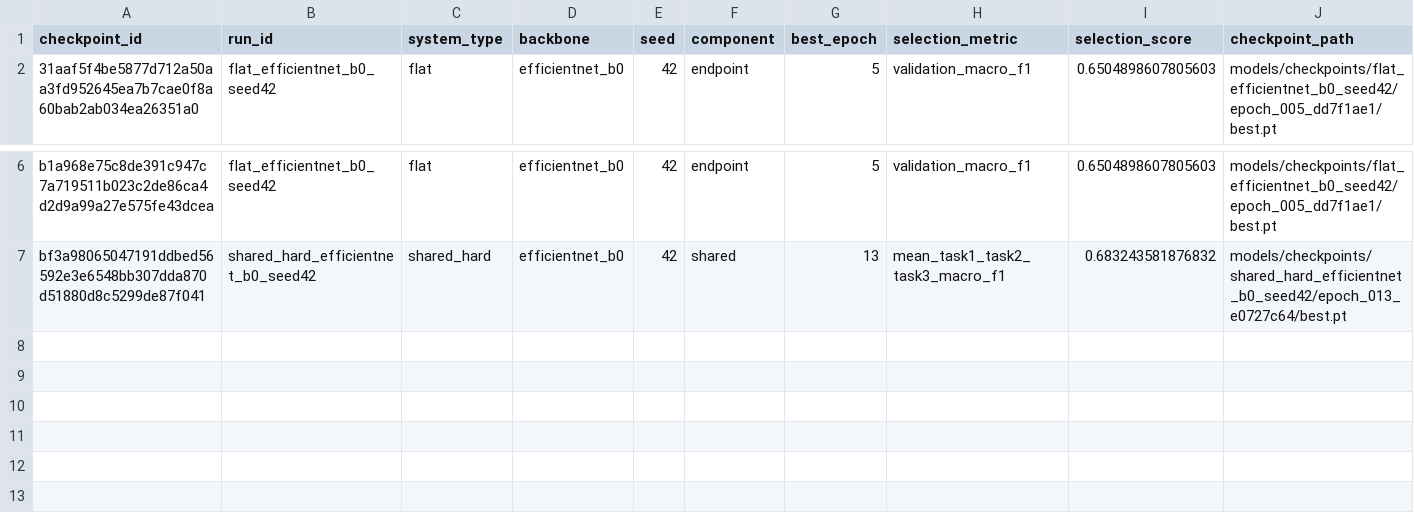
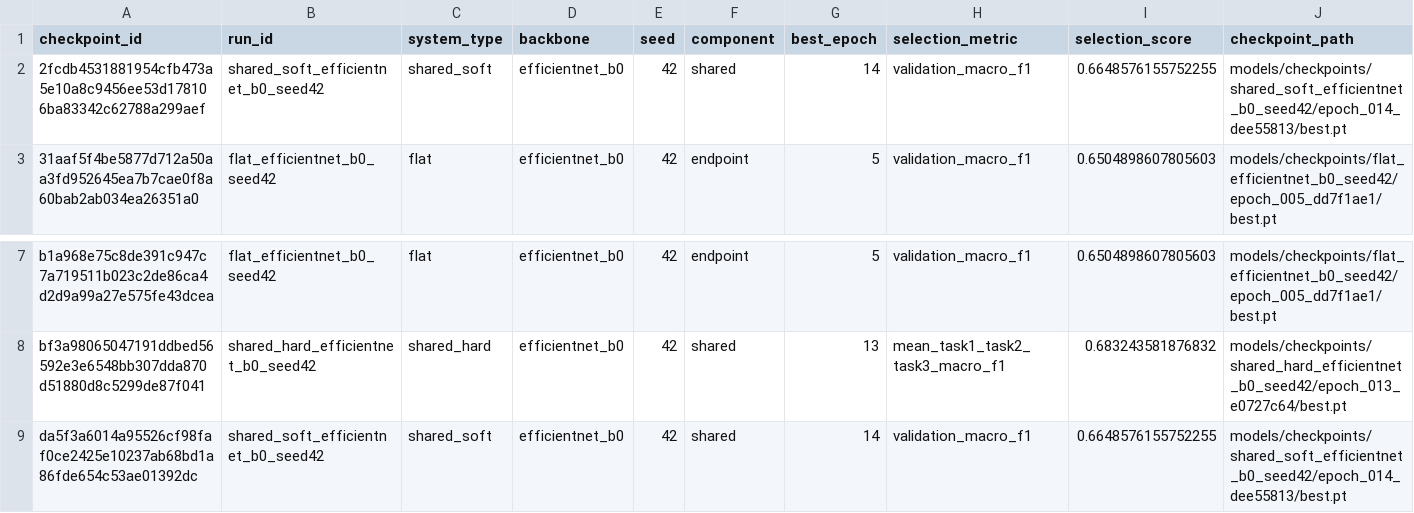
Before and after one commit to kugelblitz84/Research-paper-continuation, a CSV file: experiments/checkpoint_registry.csv, drawn as a sheet; only a part is shown, gaps mark what is left out; rows hold the shown columns only; the diff names each change by its address in the sheet, - before the commit and + after, or states it on an @@ line.

Commit message:
Complete H2 Shared-Soft EfficientNet-B0 validation run

```diff
--- a/experiments/checkpoint_registry.csv
+++ b/experiments/checkpoint_registry.csv
+row 2: 2fcdb4531881954cfb473a5e10a8c9456ee53d178106ba83342c62788a299aef | shared_soft_efficientnet_b0_seed42 | shared_soft | efficientnet_b0 | 42 | shared | 14 | validation_macro_f1 | 0.6648576155752255 | models/checkpoints/shared_soft_efficientnet_b0_seed42/epoch_014_dee55813/best.pt
+row 9: da5f3a6014a95526cf98faf0ce2425e10237ab68bd1a86fde654c53ae01392dc | shared_soft_efficientnet_b0_seed42 | shared_soft | efficientnet_b0 | 42 | shared | 14 | validation_macro_f1 | 0.6648576155752255 | models/checkpoints/shared_soft_efficientnet_b0_seed42/epoch_014_dee55813/best.pt
```
Also changed, not shown: experiments/experiment_registry.csv, results/block_a/status.csv, 12 other files.
